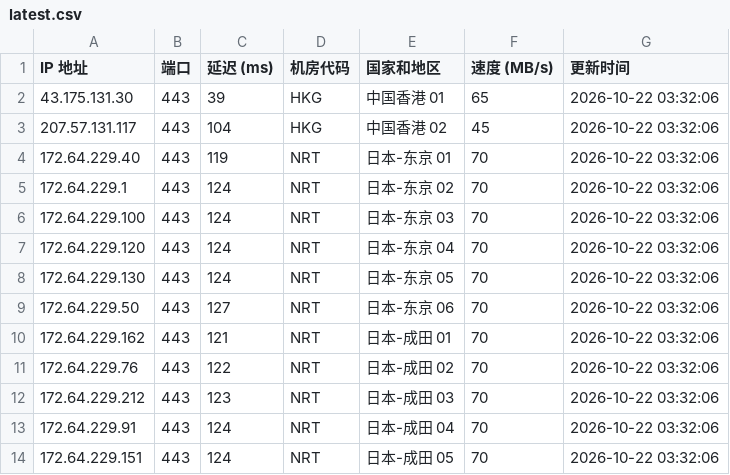
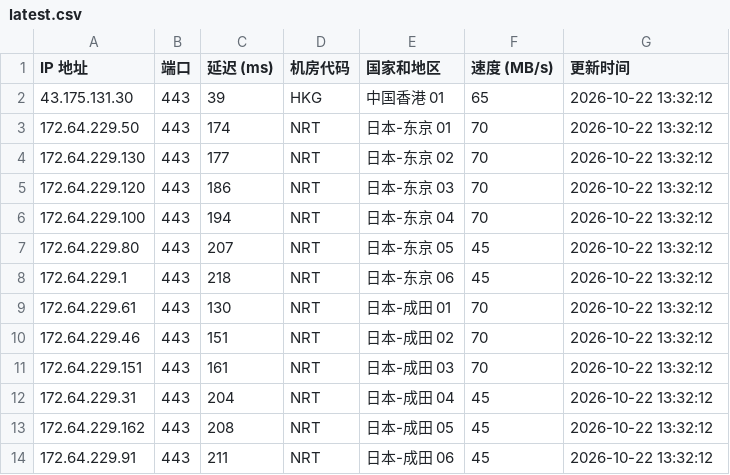
Before and after one commit to lizhiwei0608/router, a CSV file: latest.csv, drawn as a sheet; only a part is shown; the diff covers the shown part only.

```diff
--- a/latest.csv
+++ b/latest.csv
@@ -1,14 +1,14 @@
 IP 地址,端口,延迟 (ms),机房代码,国家和地区,速度 (MB/s),更新时间
-43.175.131.30,443,39,HKG,中国香港 01,65,2026-10-22 03:32:06
-207.57.131.117,443,104,HKG,中国香港 02,45,2026-10-22 03:32:06
-172.64.229.40,443,119,NRT,日本-东京 01,70,2026-10-22 03:32:06
-172.64.229.1,443,124,NRT,日本-东京 02,70,2026-10-22 03:32:06
-172.64.229.100,443,124,NRT,日本-东京 03,70,2026-10-22 03:32:06
-172.64.229.120,443,124,NRT,日本-东京 04,70,2026-10-22 03:32:06
-172.64.229.130,443,124,NRT,日本-东京 05,70,2026-10-22 03:32:06
-172.64.229.50,443,127,NRT,日本-东京 06,70,2026-10-22 03:32:06
-172.64.229.162,443,121,NRT,日本-成田 01,70,2026-10-22 03:32:06
-172.64.229.76,443,122,NRT,日本-成田 02,70,2026-10-22 03:32:06
-172.64.229.212,443,123,NRT,日本-成田 03,70,2026-10-22 03:32:06
-172.64.229.91,443,124,NRT,日本-成田 04,70,2026-10-22 03:32:06
-172.64.229.151,443,124,NRT,日本-成田 05,70,2026-10-22 03:32:06
+43.175.131.30,443,39,HKG,中国香港 01,65,2026-10-22 13:32:12
+172.64.229.50,443,174,NRT,日本-东京 01,70,2026-10-22 13:32:12
+172.64.229.130,443,177,NRT,日本-东京 02,70,2026-10-22 13:32:12
+172.64.229.120,443,186,NRT,日本-东京 03,70,2026-10-22 13:32:12
+172.64.229.100,443,194,NRT,日本-东京 04,70,2026-10-22 13:32:12
+172.64.229.80,443,207,NRT,日本-东京 05,45,2026-10-22 13:32:12
+172.64.229.1,443,218,NRT,日本-东京 06,45,2026-10-22 13:32:12
+172.64.229.61,443,130,NRT,日本-成田 01,70,2026-10-22 13:32:12
+172.64.229.46,443,151,NRT,日本-成田 02,70,2026-10-22 13:32:12
+172.64.229.151,443,161,NRT,日本-成田 03,70,2026-10-22 13:32:12
+172.64.229.31,443,204,NRT,日本-成田 04,45,2026-10-22 13:32:12
+172.64.229.162,443,208,NRT,日本-成田 05,45,2026-10-22 13:32:12
+172.64.229.91,443,211,NRT,日本-成田 06,45,2026-10-22 13:32:12
```
Also changed, not shown: 1 removed row and 28 edited cells elsewhere in this file, 1 other file.
